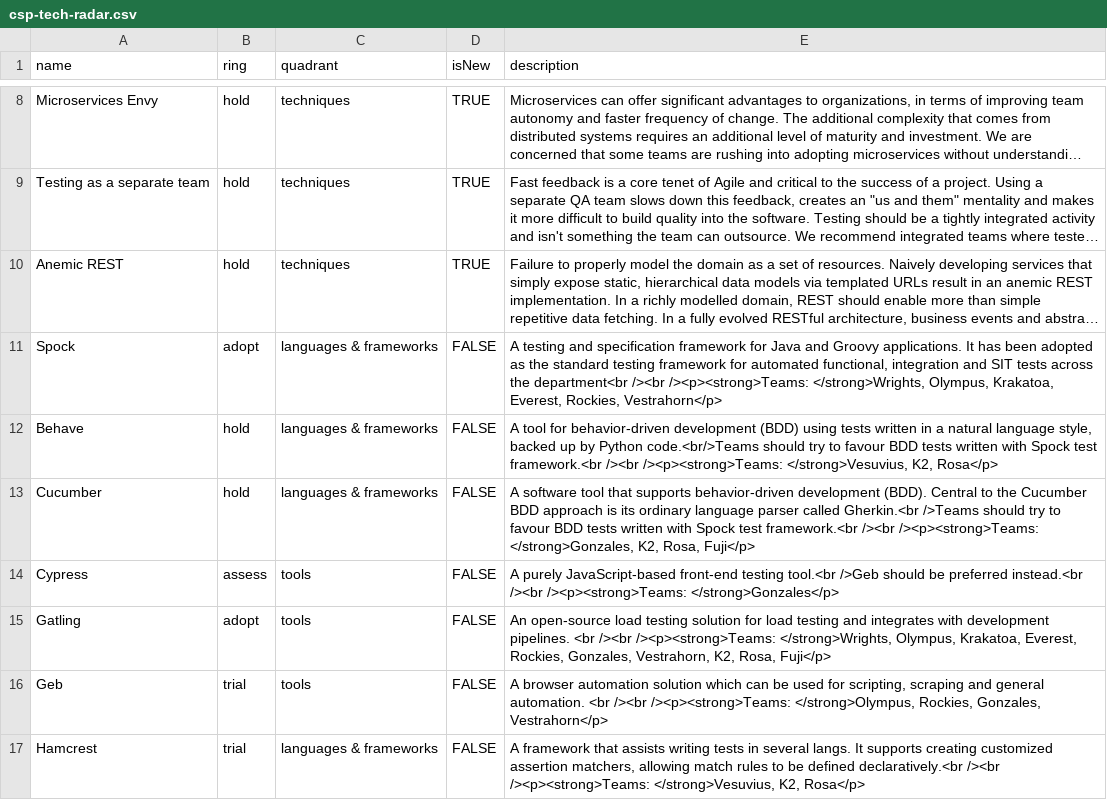
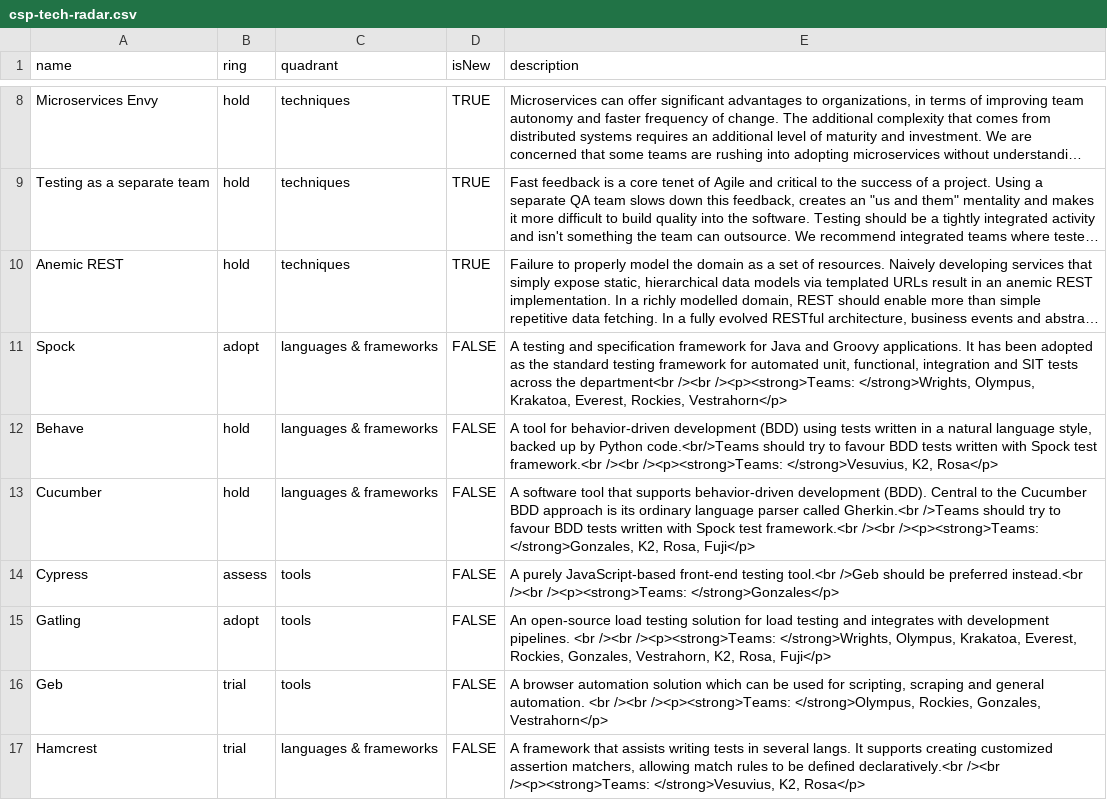
Before and after one commit to sky-uk/csp-tech-radar, a CSV file: csp-tech-radar.csv, drawn as a sheet; only a part is shown, gaps mark what is left out; long unchanged cells end in …; the diff names each change by its address in the sheet, - before the commit and + after, or states it on an @@ line.

Commit message:
Update csp-tech-radar.csv
Co-authored-by: Eduardo Marques <eduardo.raf@gmail.com>

```diff
--- a/csp-tech-radar.csv
+++ b/csp-tech-radar.csv
-E11 (description): …for automated functional, integration…
+E11 (description): …for automated unit, functional, integration…
```
